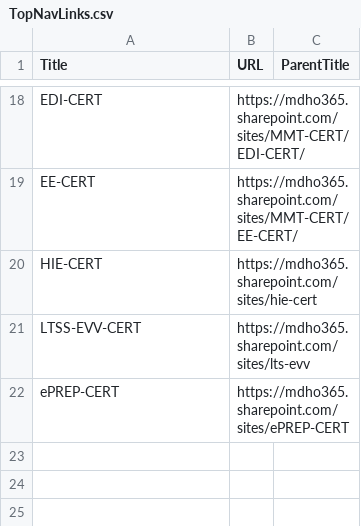
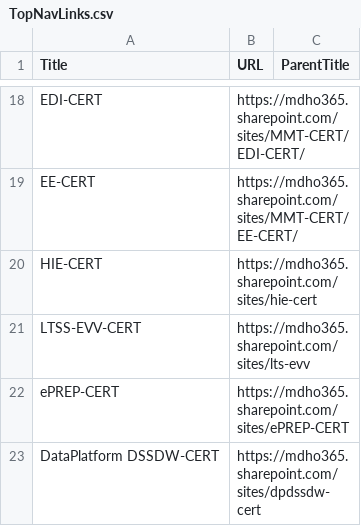
Before and after one commit to punksketchy/shiny-octo-garbanzo, a CSV file: TopNavLinks.csv, drawn as a sheet; only a part is shown, gaps mark what is left out; the diff names each change by its address in the sheet, - before the commit and + after, or states it on an @@ line.

Commit message:
Addd new navigation links

```diff
--- a/TopNavLinks.csv
+++ b/TopNavLinks.csv
+row 23: DataPlatform DSSDW-CERT | https://mdho365.sharepoint.com/sites/dpdssdw-cert
```
Also changed, not shown: 1 other file.
